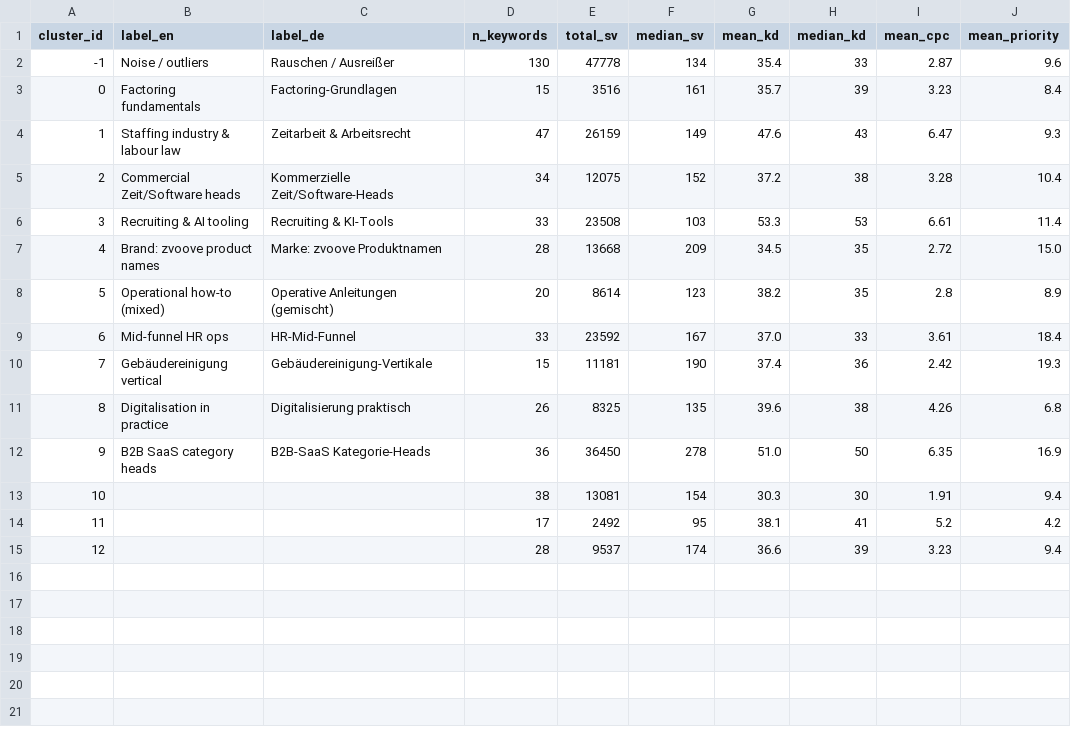
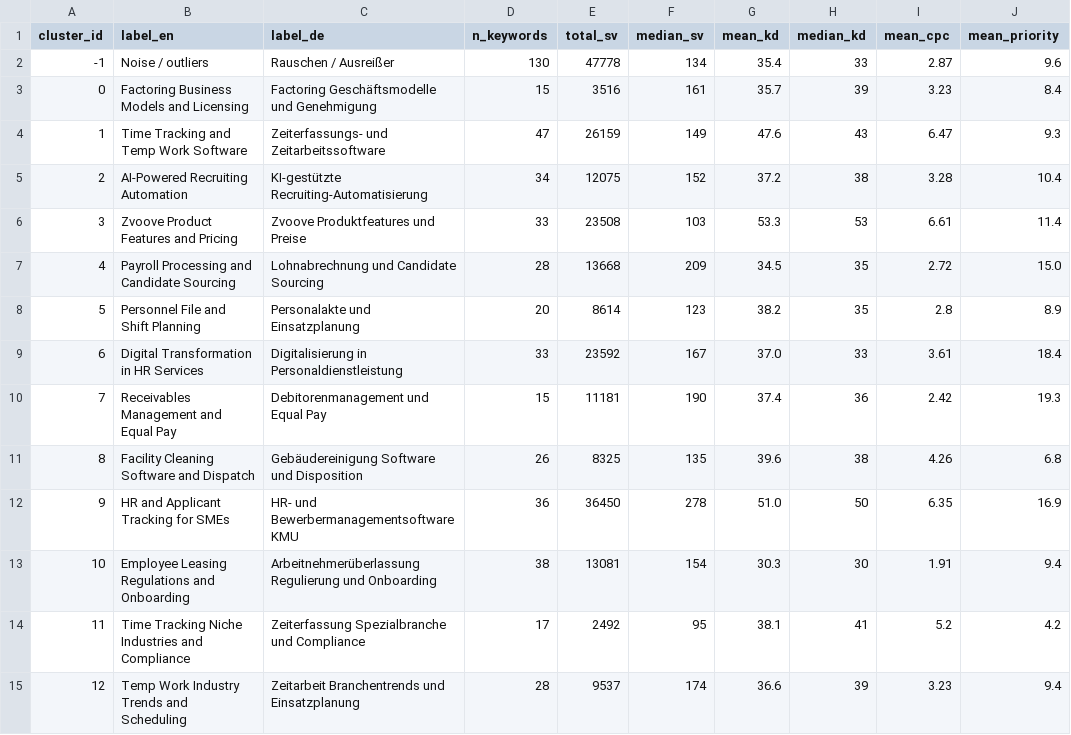
Before and after one commit to t1nak/seo-pipeline, a CSV file: output/clustering/cluster_profiles.csv, drawn as a sheet; only a part is shown; the diff names each change by its address in the sheet, - before the commit and + after, or states it on an @@ line.

```diff
--- a/output/clustering/cluster_profiles.csv
+++ b/output/clustering/cluster_profiles.csv
-B3 (label_en): Factoring fundamentals
+B3 (label_en): Factoring Business Models and Licensing
-C3 (label_de): Factoring-Grundlagen
+C3 (label_de): Factoring Geschäftsmodelle und Genehmigung
-B4 (label_en): Staffing industry & labour law
+B4 (label_en): Time Tracking and Temp Work Software
-C4 (label_de): Zeitarbeit & Arbeitsrecht
+C4 (label_de): Zeiterfassungs- und Zeitarbeitssoftware
-B5 (label_en): Commercial Zeit/Software heads
+B5 (label_en): AI-Powered Recruiting Automation
-C5 (label_de): Kommerzielle Zeit/Software-Heads
+C5 (label_de): KI-gestützte Recruiting-Automatisierung
-B6 (label_en): Recruiting & AI tooling
+B6 (label_en): Zvoove Product Features and Pricing
-C6 (label_de): Recruiting & KI-Tools
+C6 (label_de): Zvoove Produktfeatures und Preise
-B7 (label_en): Brand: zvoove product names
+B7 (label_en): Payroll Processing and Candidate Sourcing
-C7 (label_de): Marke: zvoove Produktnamen
+C7 (label_de): Lohnabrechnung und Candidate Sourcing
-B8 (label_en): Operational how-to (mixed)
+B8 (label_en): Personnel File and Shift Planning
-C8 (label_de): Operative Anleitungen (gemischt)
+C8 (label_de): Personalakte und Einsatzplanung
-B9 (label_en): Mid-funnel HR ops
+B9 (label_en): Digital Transformation in HR Services
-C9 (label_de): HR-Mid-Funnel
+C9 (label_de): Digitalisierung in Personaldienstleistung
-B10 (label_en): Gebäudereinigung vertical
+B10 (label_en): Receivables Management and Equal Pay
-C10 (label_de): Gebäudereinigung-Vertikale
+C10 (label_de): Debitorenmanagement und Equal Pay
-B11 (label_en): Digitalisation in practice
+B11 (label_en): Facility Cleaning Software and Dispatch
-C11 (label_de): Digitalisierung praktisch
+C11 (label_de): Gebäudereinigung Software und Disposition
-B12 (label_en): B2B SaaS category heads
+B12 (label_en): HR and Applicant Tracking for SMEs
-C12 (label_de): B2B-SaaS Kategorie-Heads
+C12 (label_de): HR- und Bewerbermanagementsoftware KMU
-B13 (label_en): (empty)
+B13 (label_en): Employee Leasing Regulations and Onboarding
-C13 (label_de): (empty)
+C13 (label_de): Arbeitnehmerüberlassung Regulierung und Onboarding
-B14 (label_en): (empty)
+B14 (label_en): Time Tracking Niche Industries and Compliance
-C14 (label_de): (empty)
+C14 (label_de): Zeiterfassung Spezialbranche und Compliance
-B15 (label_en): (empty)
+B15 (label_en): Temp Work Industry Trends and Scheduling
-C15 (label_de): (empty)
+C15 (label_de): Zeitarbeit Branchentrends und Einsatzplanung
```
Also changed, not shown: 31 other files.
